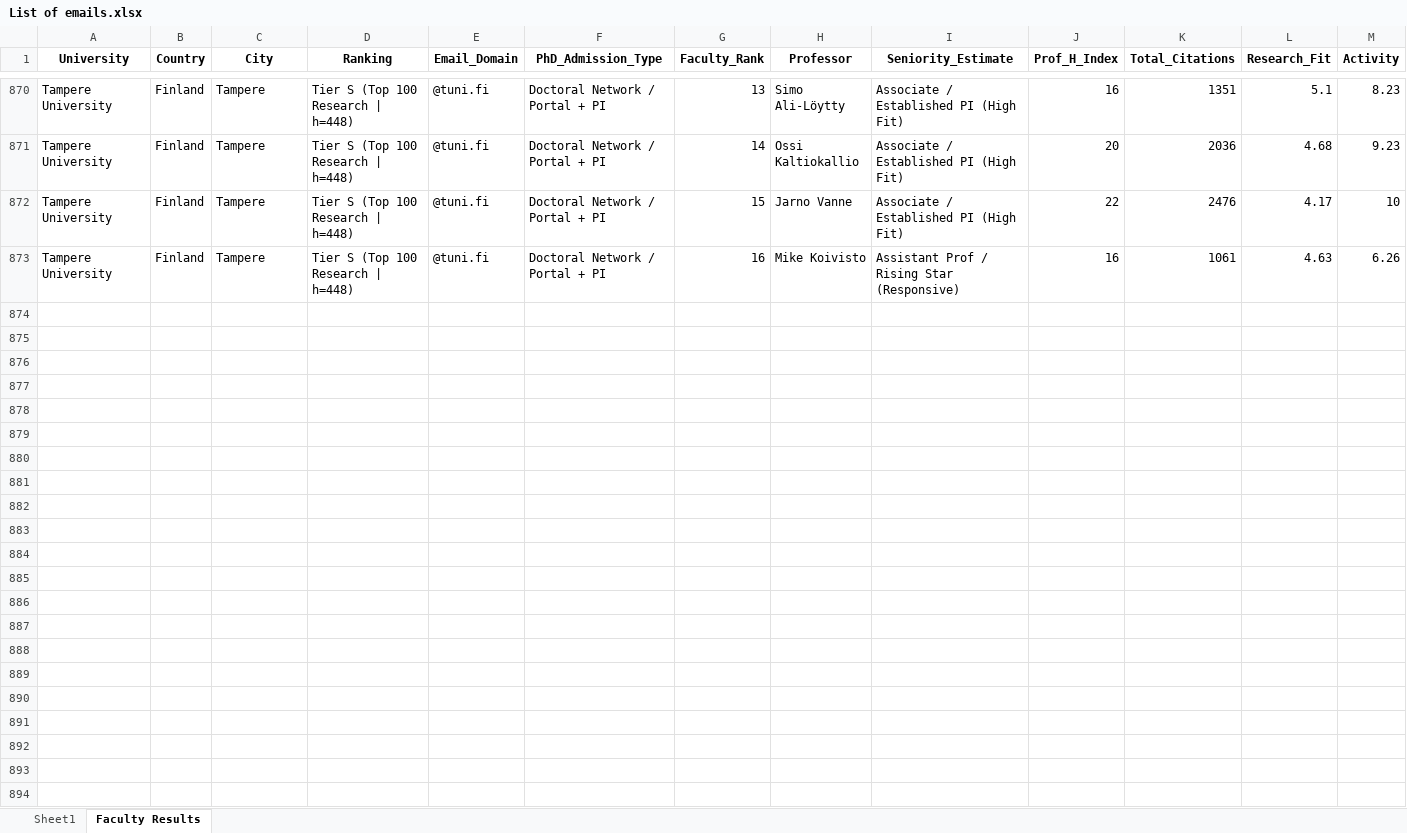
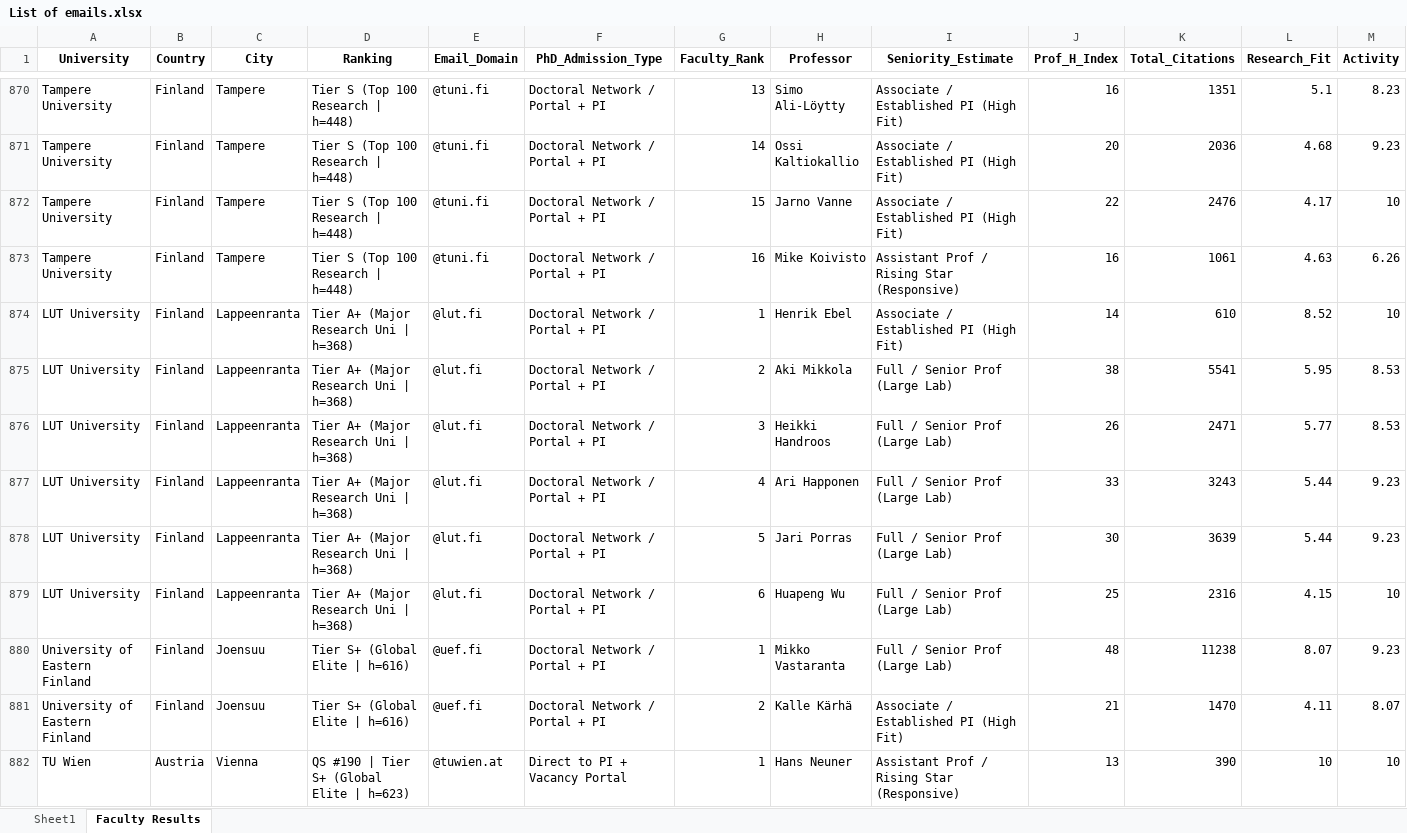
Before and after one commit to MohammadAbbasiM/phd-lead-finder, an Excel workbook: List of emails.xlsx, sheet Faculty Results, drawn as a sheet; only a part is shown, gaps mark what is left out; values as stored, in another font and other column widths than the file's, no borders; rows hold the shown columns only; the diff covers the shown part only; the diff names each change by its address in the sheet, - before the commit and + after, or states it on an @@ line.

```diff
--- a/List of emails.xlsx (sheet Faculty Results)
+++ b/List of emails.xlsx (sheet Faculty Results)
+row 874: LUT University | Finland | Lappeenranta | Tier A+ (Major Research Uni | h=368) | @lut.fi | Doctoral Network / Portal + PI | 1 | Henrik Ebel | Associate / Established PI (High Fit) | 14 | 610 | 8.52 | 10
+row 875: LUT University | Finland | Lappeenranta | Tier A+ (Major Research Uni | h=368) | @lut.fi | Doctoral Network / Portal + PI | 2 | Aki Mikkola | Full / Senior Prof (Large Lab) | 38 | 5541 | 5.95 | 8.53
+row 876: LUT University | Finland | Lappeenranta | Tier A+ (Major Research Uni | h=368) | @lut.fi | Doctoral Network / Portal + PI | 3 | Heikki Handroos | Full / Senior Prof (Large Lab) | 26 | 2471 | 5.77 | 8.53
+row 877: LUT University | Finland | Lappeenranta | Tier A+ (Major Research Uni | h=368) | @lut.fi | Doctoral Network / Portal + PI | 4 | Ari Happonen | Full / Senior Prof (Large Lab) | 33 | 3243 | 5.44 | 9.23
+row 878: LUT University | Finland | Lappeenranta | Tier A+ (Major Research Uni | h=368) | @lut.fi | Doctoral Network / Portal + PI | 5 | Jari Porras | Full / Senior Prof (Large Lab) | 30 | 3639 | 5.44 | 9.23
+row 879: LUT University | Finland | Lappeenranta | Tier A+ (Major Research Uni | h=368) | @lut.fi | Doctoral Network / Portal + PI | 6 | Huapeng Wu | Full / Senior Prof (Large Lab) | 25 | 2316 | 4.15 | 10
+row 880: University of Eastern Finland | Finland | Joensuu | Tier S+ (Global Elite | h=616) | @uef.fi | Doctoral Network / Portal + PI | 1 | Mikko Vastaranta | Full / Senior Prof (Large Lab) | 48 | 11238 | 8.07 | 9.23
+row 881: University of Eastern Finland | Finland | Joensuu | Tier S+ (Global Elite | h=616) | @uef.fi | Doctoral Network / Portal + PI | 2 | Kalle Kärhä | Associate / Established PI (High Fit) | 21 | 1470 | 4.11 | 8.07
+row 882: TU Wien | Austria | Vienna | QS #190 | Tier S+ (Global Elite | h=623) | @tuwien.at | Direct to PI + Vacancy Portal | 1 | Hans Neuner | Assistant Prof / Rising Star (Responsive) | 13 | 390 | 10 | 10
```
Also changed, not shown: 35 added rows elsewhere in this sheet, sheet Sheet1.
